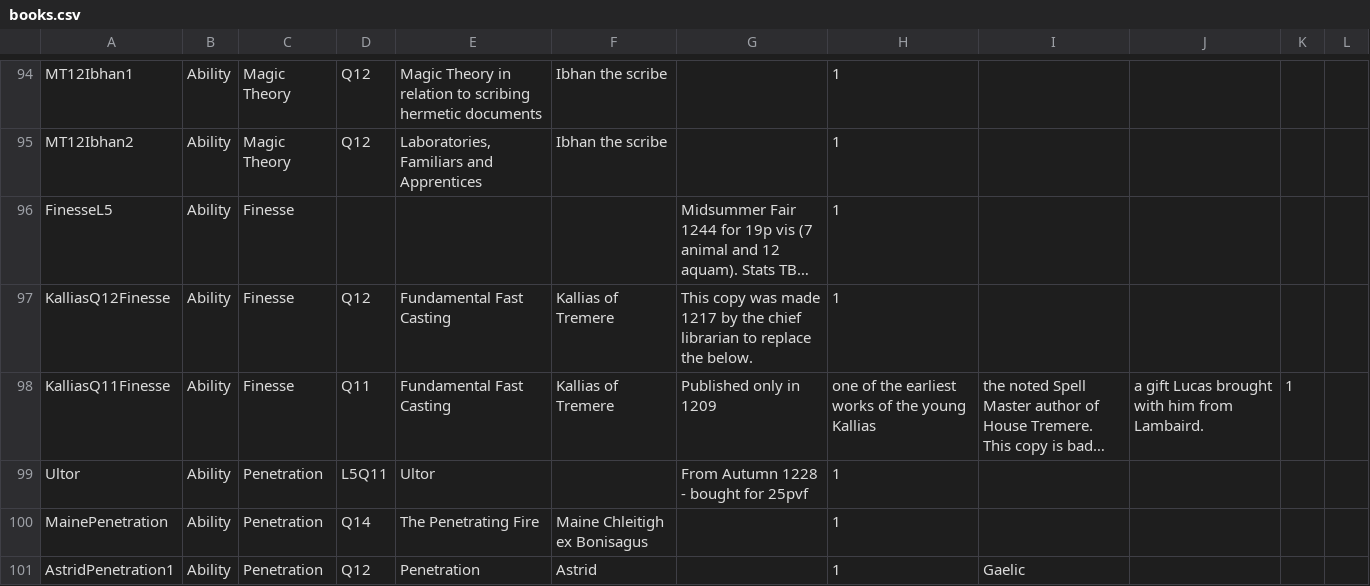
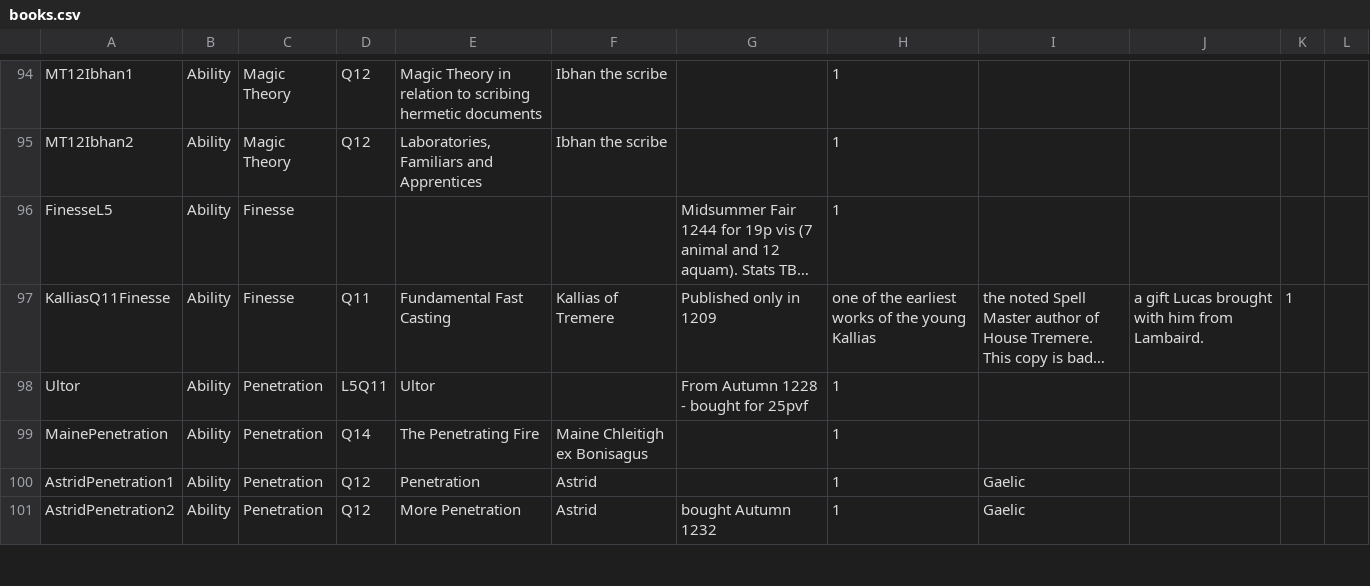
Before and after one commit to ars-magica/harm, a CSV file: Data/books.csv, drawn as a sheet; only a part is shown, gaps mark what is left out; the shorter side is filled out with more unchanged rows; long unchanged cells end in …; the diff names each change by its address in the sheet, - before the commit and + after, or states it on an @@ line.

Commit message:
Fixed the book by Kallias

```diff
--- a/Data/books.csv
+++ b/Data/books.csv
-row 97: KalliasQ12Finesse | Ability | Finesse | Q12 | Fundamental Fast Casting | Kallias of Tremere | This copy was made 1217 by the chief librarian to replace the below. | 1
```
Also changed, not shown: 1 other file.
